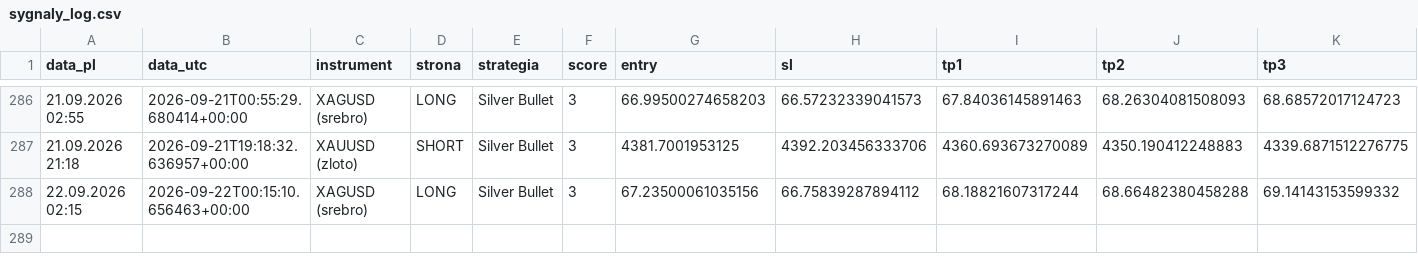
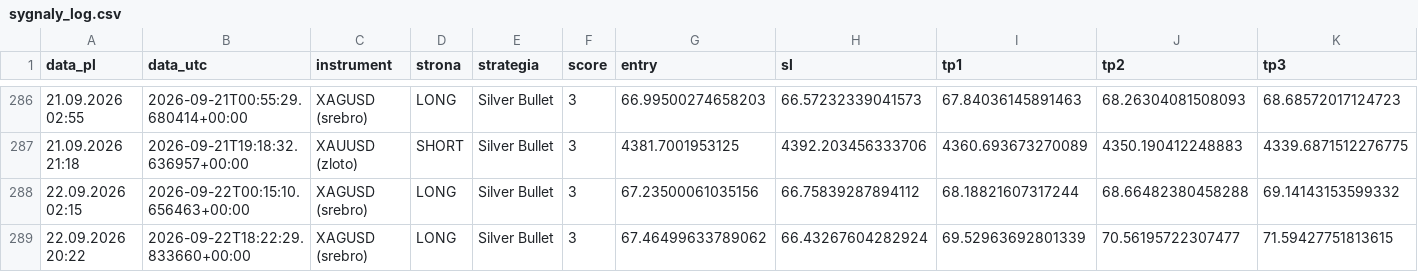
Before and after one commit to Aslaf2/sygna-y-bot, a CSV file: sygnaly_log.csv, drawn as a sheet; only a part is shown, gaps mark what is left out; rows hold the shown columns only; the diff names each change by its address in the sheet, - before the commit and + after, or states it on an @@ line.

```diff
--- a/sygnaly_log.csv
+++ b/sygnaly_log.csv
+row 289: 22.09.2026 20:22 | 2026-09-22T18:22:29.833660+00:00 | XAGUSD (srebro) | LONG | Silver Bullet | 3 | 67.46499633789062 | 66.43267604282924 | 69.52963692801339 | 70.56195722307477 | 71.59427751813615
```
Also changed, not shown: 3 other files.
